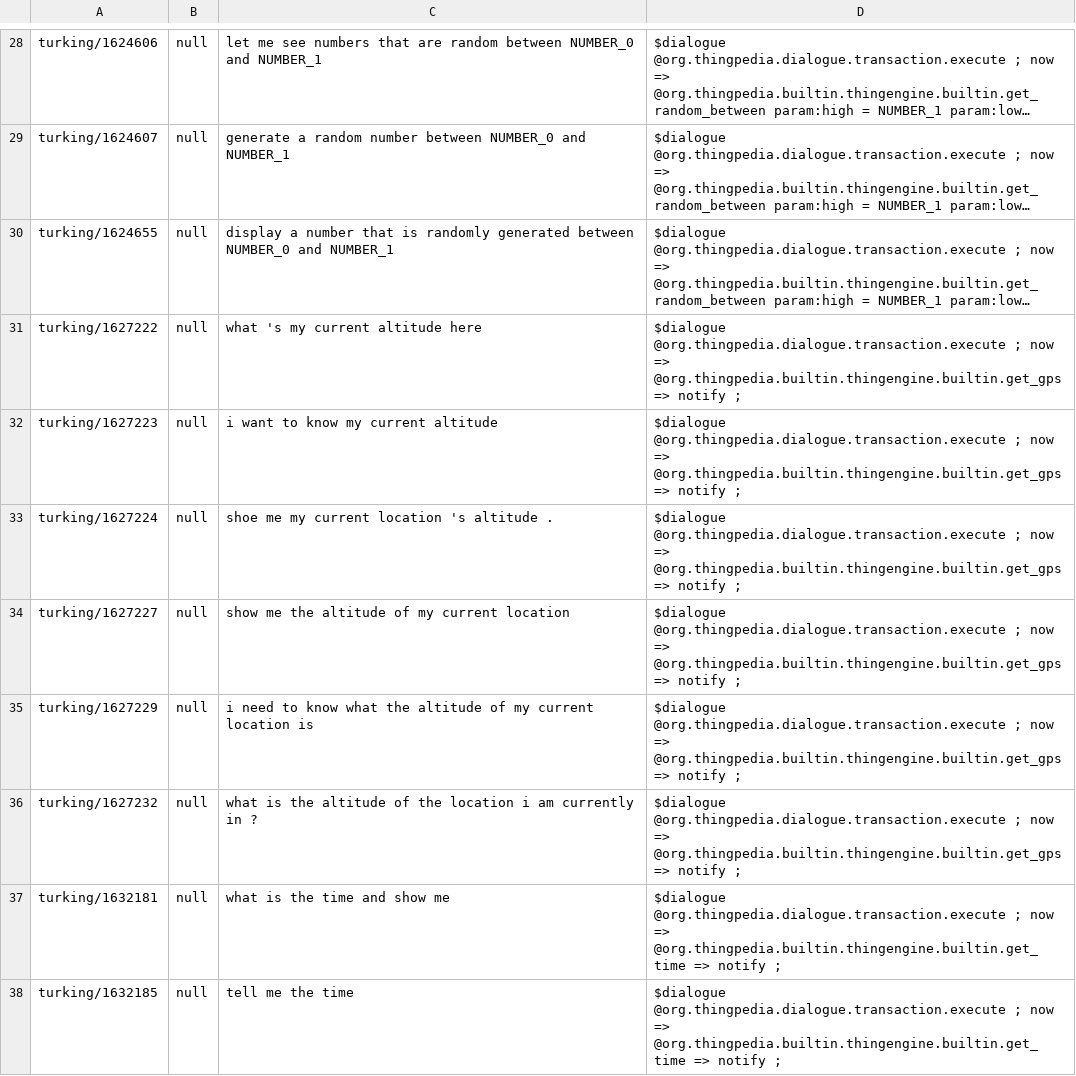
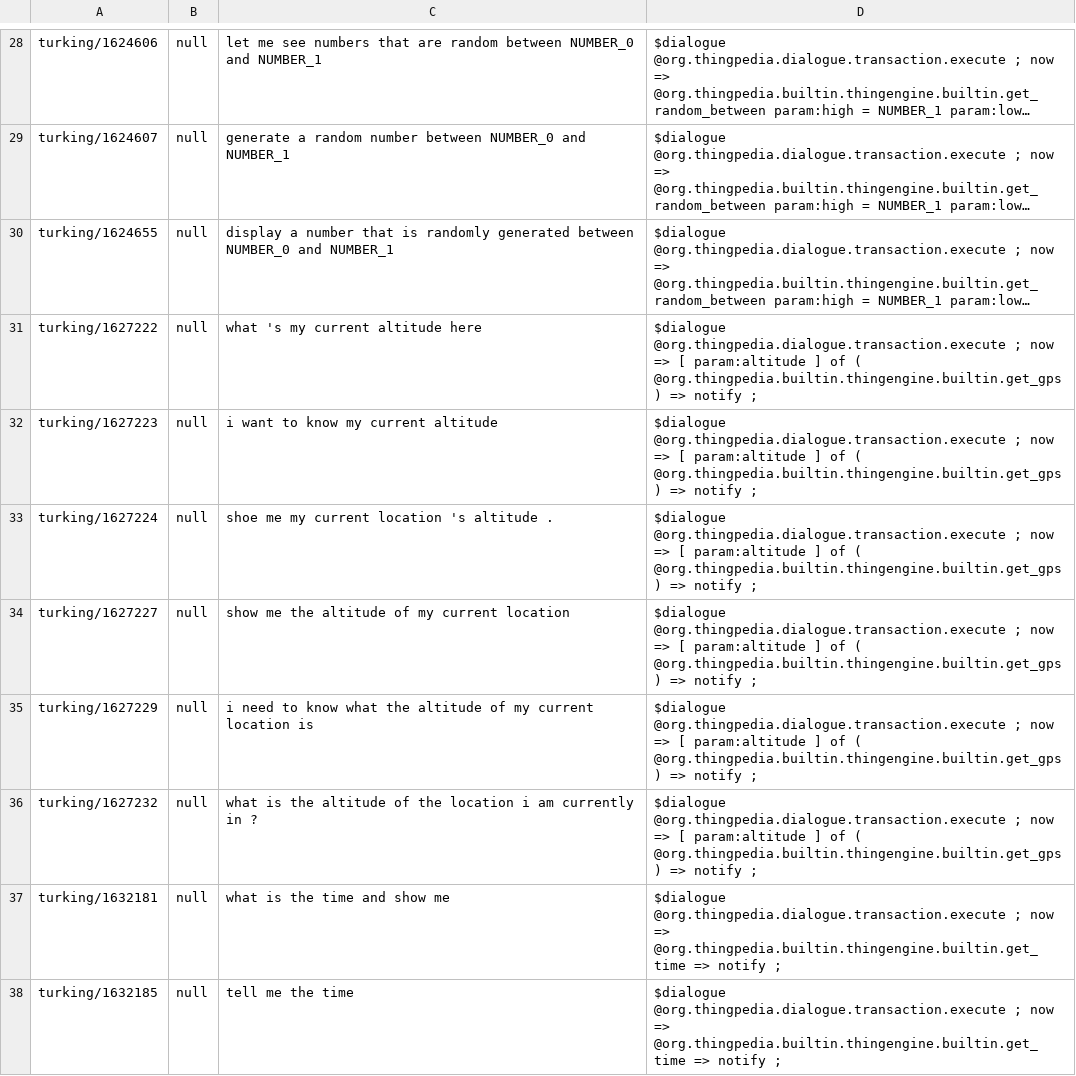
Before and after one commit to stanford-oval/thingpedia-common-devices, a TSV file: builtin/org.thingpedia.builtin.thingengine.builtin/eval/paraphrase.tsv, drawn as a sheet; only a part is shown, gaps mark what is left out; long unchanged cells end in …; the diff names each change by its address in the sheet, - before the commit and + after, or states it on an @@ line.

Commit message:
builtin: fix annotations in paraphrase
Restore missing projections

```diff
--- a/builtin/org.thingpedia.builtin.thingengine.builtin/eval/paraphrase.tsv
+++ b/builtin/org.thingpedia.builtin.thingengine.builtin/eval/paraphrase.tsv
-D31:D36: …now => @org.thingpedia.builtin.thingengine.builtin.get_gps => notify…
+D31:D36: …now => [ param:altitude ] of ( @org.thingpedia.builtin.thingengine.builtin.get_gps ) => notify…
```
